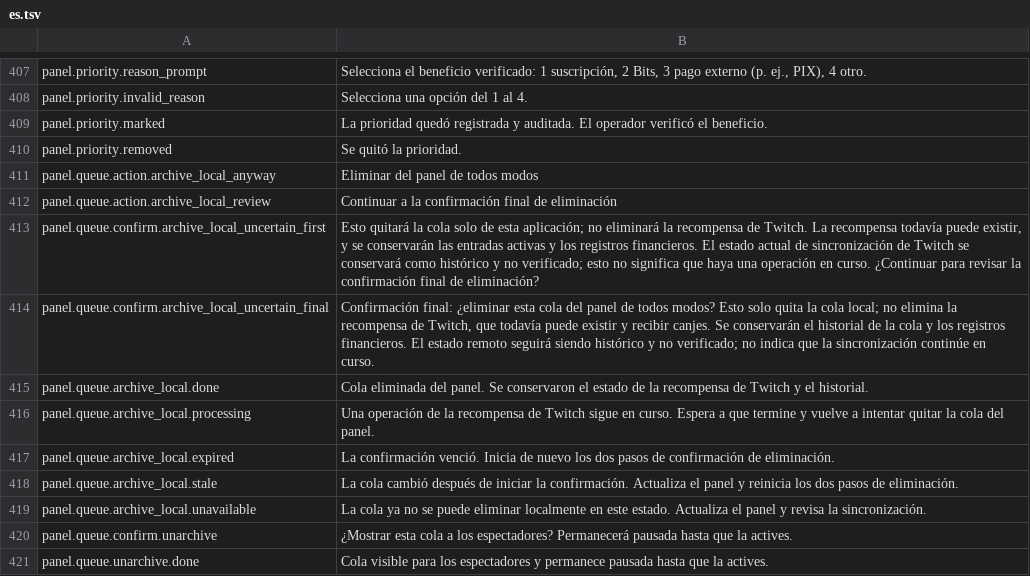
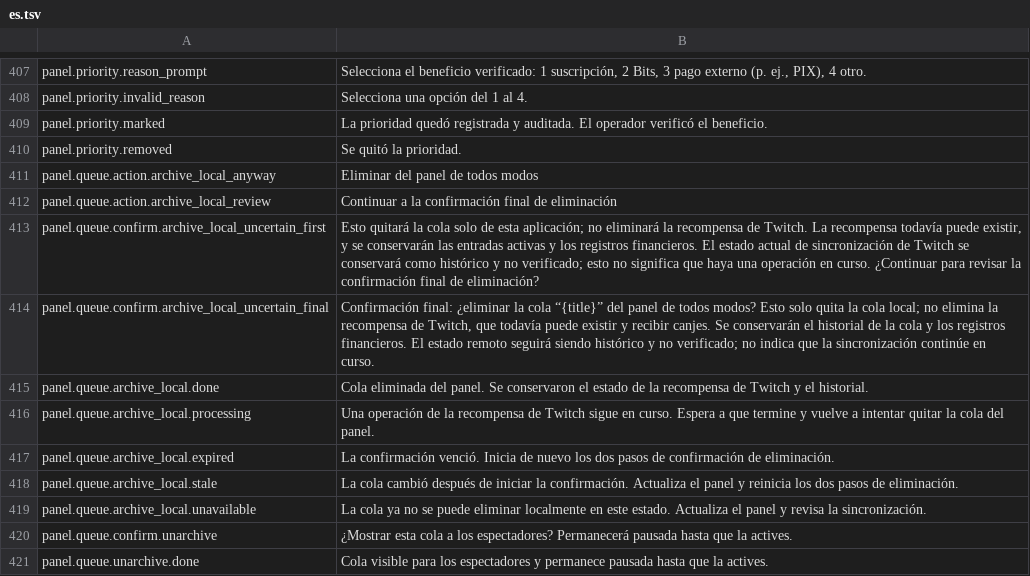
Before and after one commit to gustavo8000br/subarushogun_gi_twich_bot, a TSV file: apps/web/localization/catalogs/panel/es.tsv, drawn as a sheet; only a part is shown, gaps mark what is left out.

Commit message:
fix(panel): render queue title in final delete confirmation (#70)

```diff
--- a/apps/web/localization/catalogs/panel/es.tsv
+++ b/apps/web/localization/catalogs/panel/es.tsv
@@ -413,3 +413,3 @@ panel.queue.action.archive_local_review	Continuar a la confirmación final de el
 panel.queue.confirm.archive_local_uncertain_first	Esto quitará la cola solo de esta aplicación; no eliminará la recompensa de Twitch. La recompensa todavía puede existir, y se conservarán las entradas activas y los registros financieros. El estado actual de sincronización de Twitch se conservará como histórico y no verificado; esto no significa que haya una operación en curso. ¿Continuar para revisar la confirmación final de eliminación?
-panel.queue.confirm.archive_local_uncertain_final	Confirmación final: ¿eliminar esta cola del panel de todos modos? Esto solo quita la cola local; no elimina la recompensa de Twitch, que todavía puede existir y recibir canjes. Se conservarán el historial de la cola y los registros financieros. El estado remoto seguirá siendo histórico y no verificado; no indica que la sincronización continúe en curso.
+panel.queue.confirm.archive_local_uncertain_final	Confirmación final: ¿eliminar la cola “{title}” del panel de todos modos? Esto solo quita la cola local; no elimina la recompensa de Twitch, que todavía puede existir y recibir canjes. Se conservarán el historial de la cola y los registros financieros. El estado remoto seguirá siendo histórico y no verificado; no indica que la sincronización continúe en curso.
 panel.queue.archive_local.done	Cola eliminada del panel. Se conservaron el estado de la recompensa de Twitch y el historial.
```
Also changed, not shown: apps/web/localization/catalogs/panel/en.tsv, apps/web/localization/catalogs/panel/pt-BR.tsv, 21 other files.
